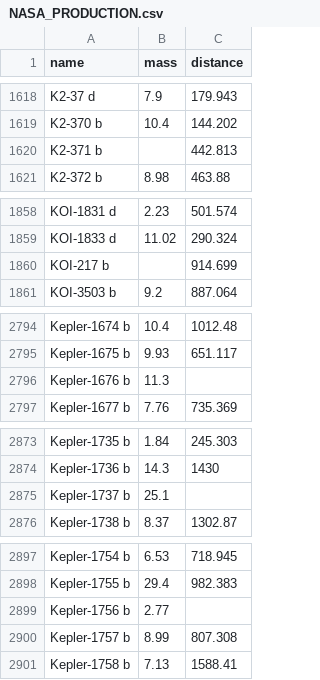
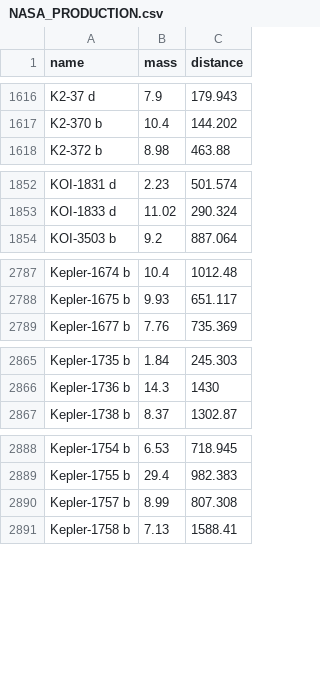
Before and after one commit to AliabEman/Space-Apps-AC23, a CSV file: NASA_PRODUCTION.csv, drawn as a sheet; only a part is shown, gaps mark what is left out; the diff covers the shown part only; the diff names each change by its address in the sheet, - before the commit and + after, or states it on an @@ line.

```diff
--- a/NASA_PRODUCTION.csv
+++ b/NASA_PRODUCTION.csv
-row 1620: K2-371 b |  | 442.813
-row 1860: KOI-217 b |  | 914.699
-row 2796: Kepler-1676 b | 11.3
-row 2875: Kepler-1737 b | 25.1
-row 2899: Kepler-1756 b | 2.77
```
Also changed, not shown: 34 removed rows elsewhere in this file, Dev_Test_Set.csv, 4 other files.
